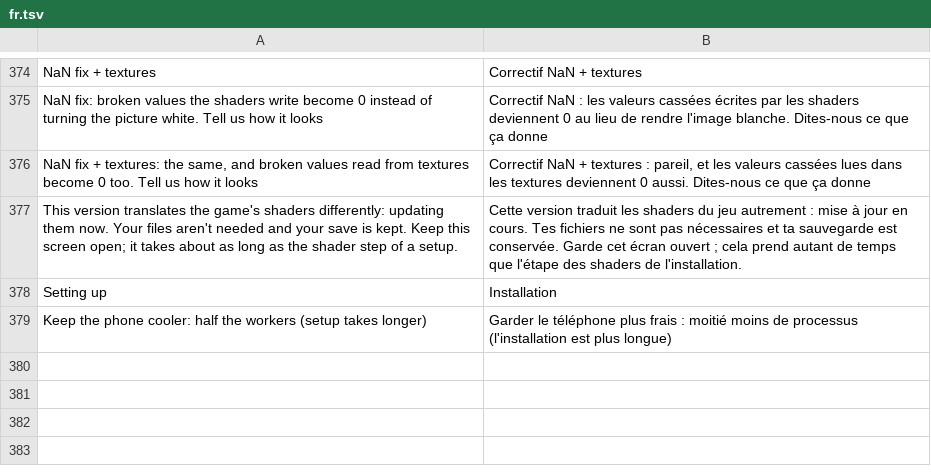
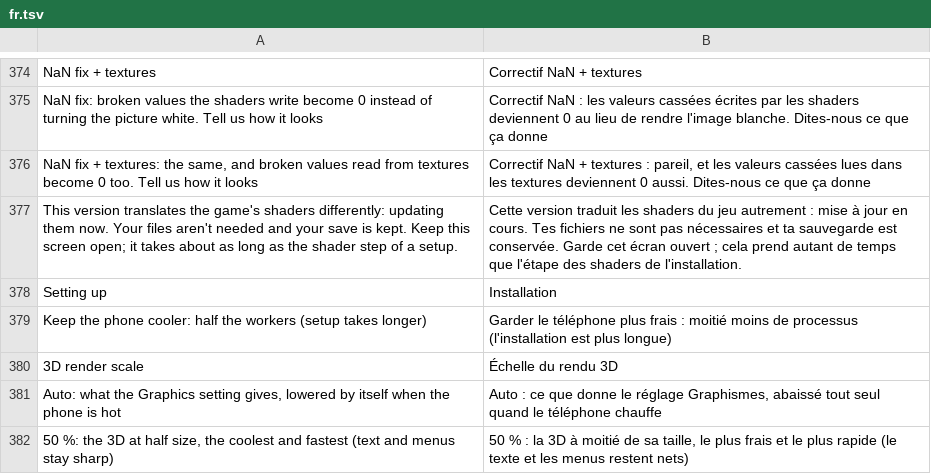
Before and after one commit to DaKaufeeBoii/Galar-Native-Android, a TSV file: dm/android/app/assets/lang/fr.tsv, drawn as a sheet; only a part is shown, gaps mark what is left out.

Commit message:
Graphics → 3D render scale (Sword / Shield): the game's own 3D scale capped at 50-90 %, changed while playing

```diff
--- a/dm/android/app/assets/lang/fr.tsv
+++ b/dm/android/app/assets/lang/fr.tsv
@@ -379 +379,4 @@ Setting up	Installation
 Keep the phone cooler: half the workers (setup takes longer)	Garder le téléphone plus frais : moitié moins de processus (l'installation est plus longue)
+3D render scale	Échelle du rendu 3D
+Auto: what the Graphics setting gives, lowered by itself when the phone is hot	Auto : ce que donne le réglage Graphismes, abaissé tout seul quand le téléphone chauffe
+50 %: the 3D at half size, the coolest and fastest (text and menus stay sharp)	50 % : la 3D à moitié de sa taille, le plus frais et le plus rapide (le texte et les menus restent nets)
```
Also changed, not shown: dm/android/app/assets/lang/es.tsv, dm/android/app/assets/lang/ja.tsv, 3 other files.
